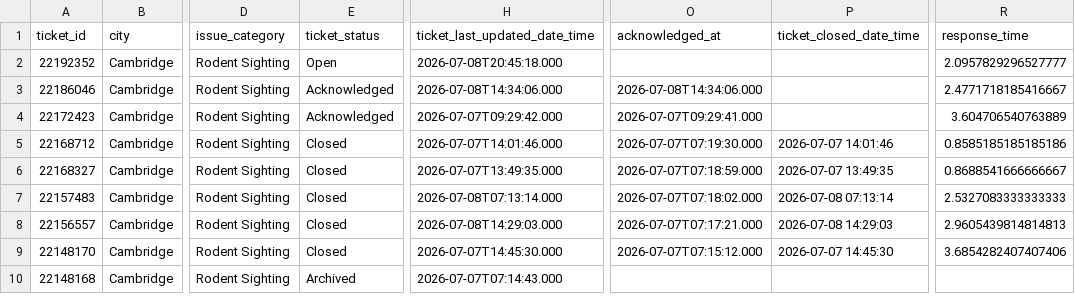
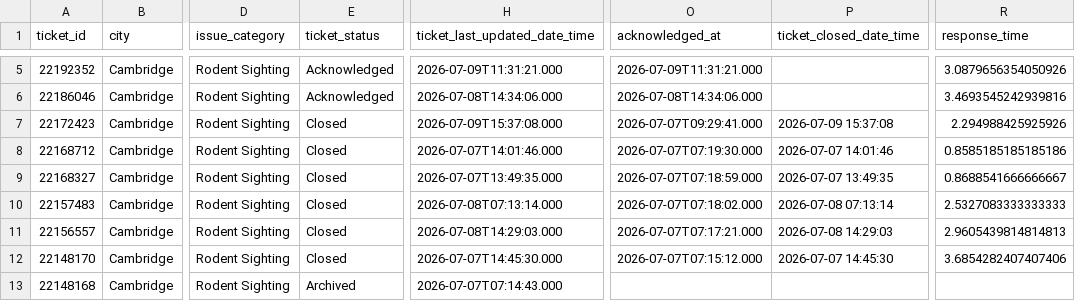
Before and after one commit to hakyoonlarrysong-blip/DPI852M, a CSV file: rodent.csv, drawn as a sheet; only a part is shown, gaps mark what is left out; addresses are those after the commit; the diff covers the shown part only; the diff names each change by its address in the sheet, - before the commit and + after, or states it on an @@ line.

```diff
--- a/rodent.csv
+++ b/rodent.csv
-E5 (ticket_status): Open
+E5 (ticket_status): Acknowledged
-H5 (ticket_last_updated_date_time): 2026-07-08T20:45:18.000
+H5 (ticket_last_updated_date_time): 2026-07-09T11:31:21.000
-O5 (acknowledged_at): (empty)
+O5 (acknowledged_at): 2026-07-09T11:31:21.000
-R5 (response_time): 2.0957829296527777
+R5 (response_time): 3.0879656354050926
-R6 (response_time): 2.4771718185416667
+R6 (response_time): 3.4693545242939816
-E7 (ticket_status): Acknowledged
+E7 (ticket_status): Closed
-H7 (ticket_last_updated_date_time): 2026-07-07T09:29:42.000
+H7 (ticket_last_updated_date_time): 2026-07-09T15:37:08.000
-P7 (ticket_closed_date_time): (empty)
+P7 (ticket_closed_date_time): 2026-07-09 15:37:08
-R7 (response_time): 3.604706540763889
+R7 (response_time): 2.294988425925926
```
Also changed, not shown: 3 added rows, 3 removed rows and 2 edited cells elsewhere in this file.
